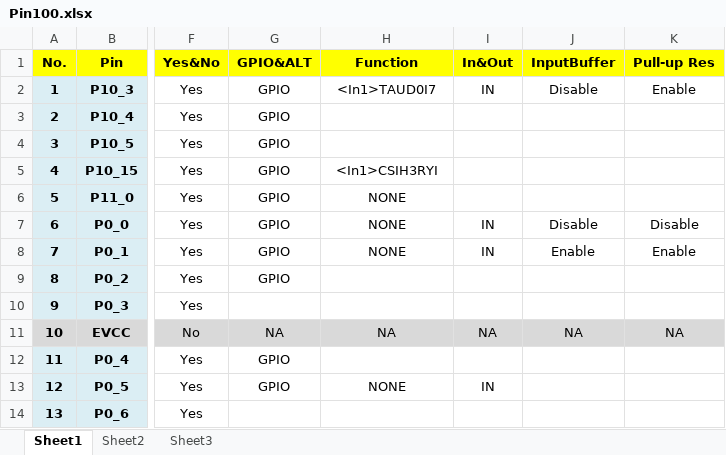
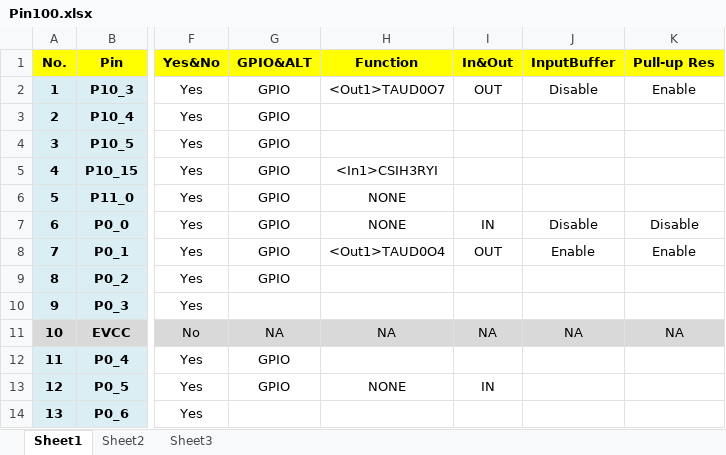
Before and after one commit to KuangAlbert/GEN_RH850_F1L, an Excel workbook: Pin100.xlsx, sheet Sheet1, drawn as a sheet; only a part is shown, gaps mark what is left out; values as stored, in another font and other column widths than the file's, no borders; the diff names each change by its address in the sheet, - before the commit and + after, or states it on an @@ line.

```diff
--- a/Pin100.xlsx (sheet Sheet1)
+++ b/Pin100.xlsx (sheet Sheet1)
-H2 (Function): <In1>TAUD0I7
+H2 (Function): <Out1>TAUD0O7
-I2 (In&Out): IN
+I2 (In&Out): OUT
-H8 (Function): NONE
+H8 (Function): <Out1>TAUD0O4
-I8 (In&Out): IN
+I8 (In&Out): OUT
```
Also changed, not shown: 3 other files.
